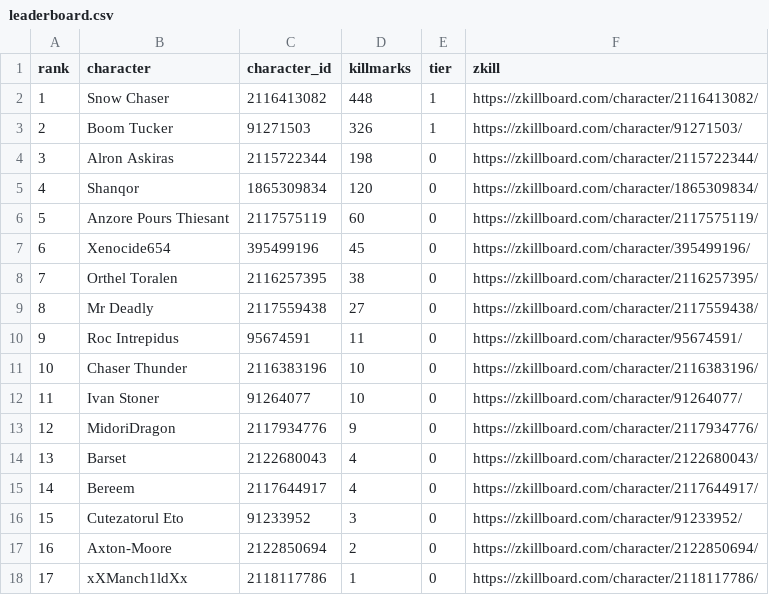
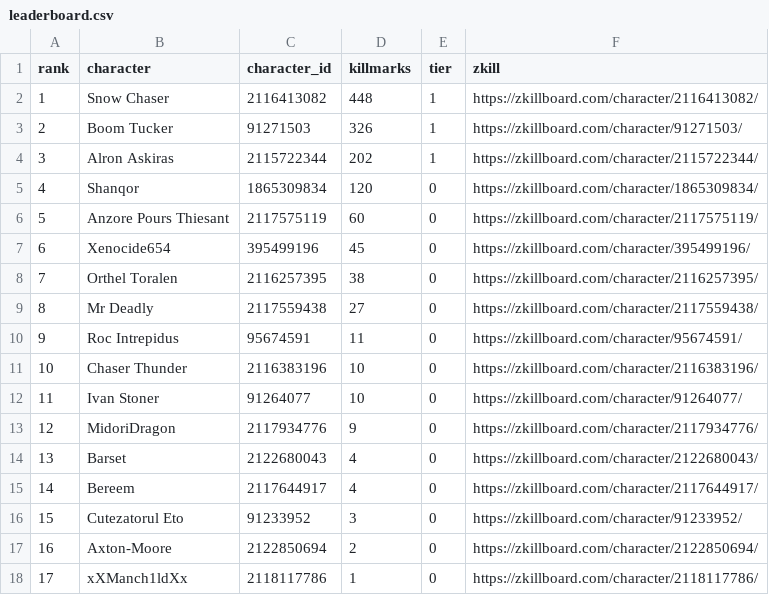
Before and after one commit to Schlaibi/optm-killmark-tracker, a CSV file: data/leaderboard.csv, drawn as a sheet.

```diff
--- a/data/leaderboard.csv
+++ b/data/leaderboard.csv
@@ -3,3 +3,3 @@ rank,character,character_id,killmarks,tier,zkill
 2,Boom Tucker,91271503,326,1,https://zkillboard.com/character/91271503/
-3,Alron Askiras,2115722344,198,0,https://zkillboard.com/character/2115722344/
+3,Alron Askiras,2115722344,202,1,https://zkillboard.com/character/2115722344/
 4,Shanqor,1865309834,120,0,https://zkillboard.com/character/1865309834/
```
Also changed, not shown: 2 other files.
